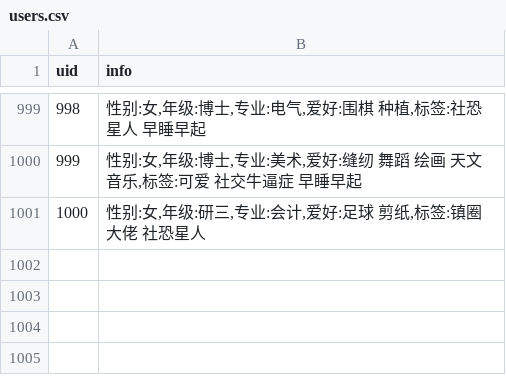
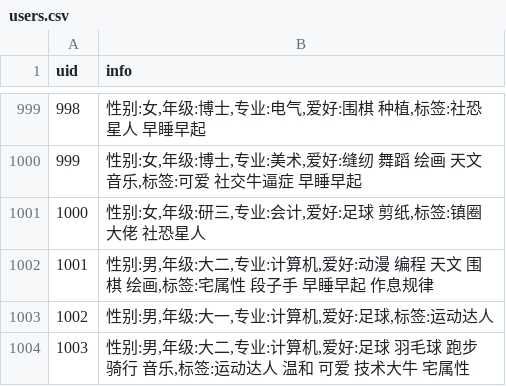
Before and after one commit to 2024080911015/flask_demo, a CSV file: users.csv, drawn as a sheet; only a part is shown, gaps mark what is left out.

```diff
--- a/users.csv
+++ b/users.csv
@@ -1001 +1001,4 @@ uid,info
 1000,"性别:女,年级:研三,专业:会计,爱好:足球 剪纸,标签:镇圈大佬 社恐星人"
+1001,"性别:男,年级:大二,专业:计算机,爱好:动漫 编程 天文 围棋 绘画,标签:宅属性 段子手 早睡早起 作息规律"
+1002,"性别:男,年级:大一,专业:计算机,爱好:足球,标签:运动达人"
+1003,"性别:男,年级:大二,专业:计算机,爱好:足球 羽毛球 跑步 骑行 音乐,标签:运动达人 温和 可爱 技术大牛 宅属性"
```
Also changed, not shown: 3 other files.
